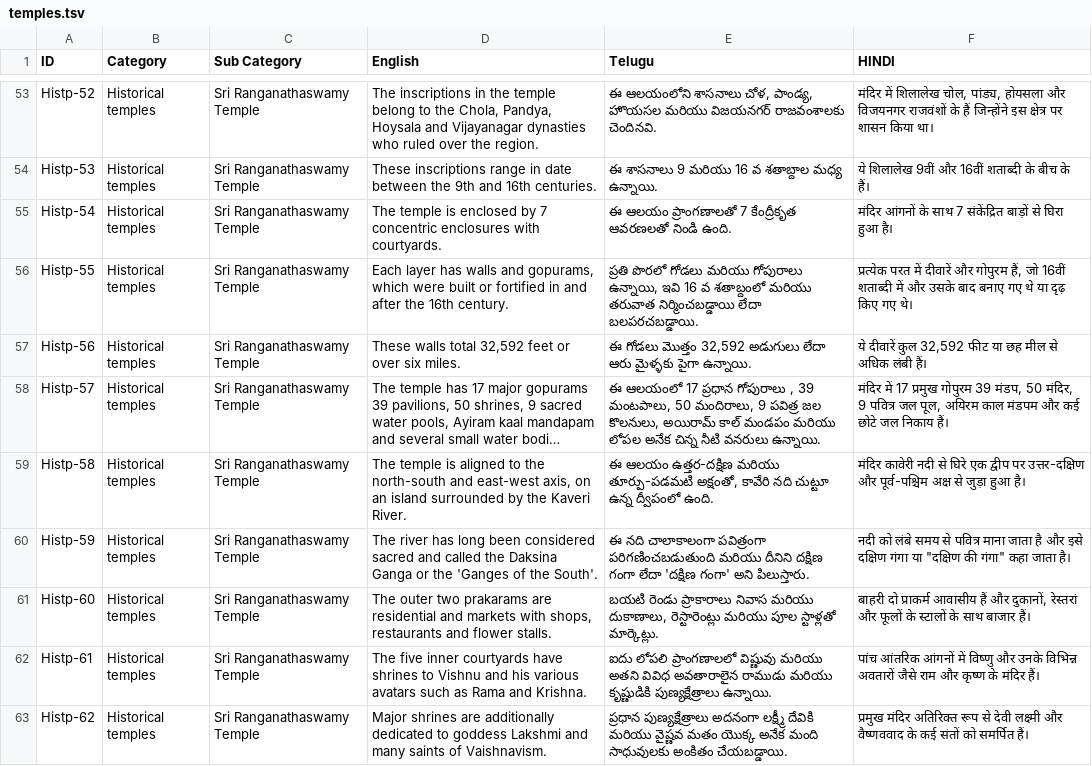
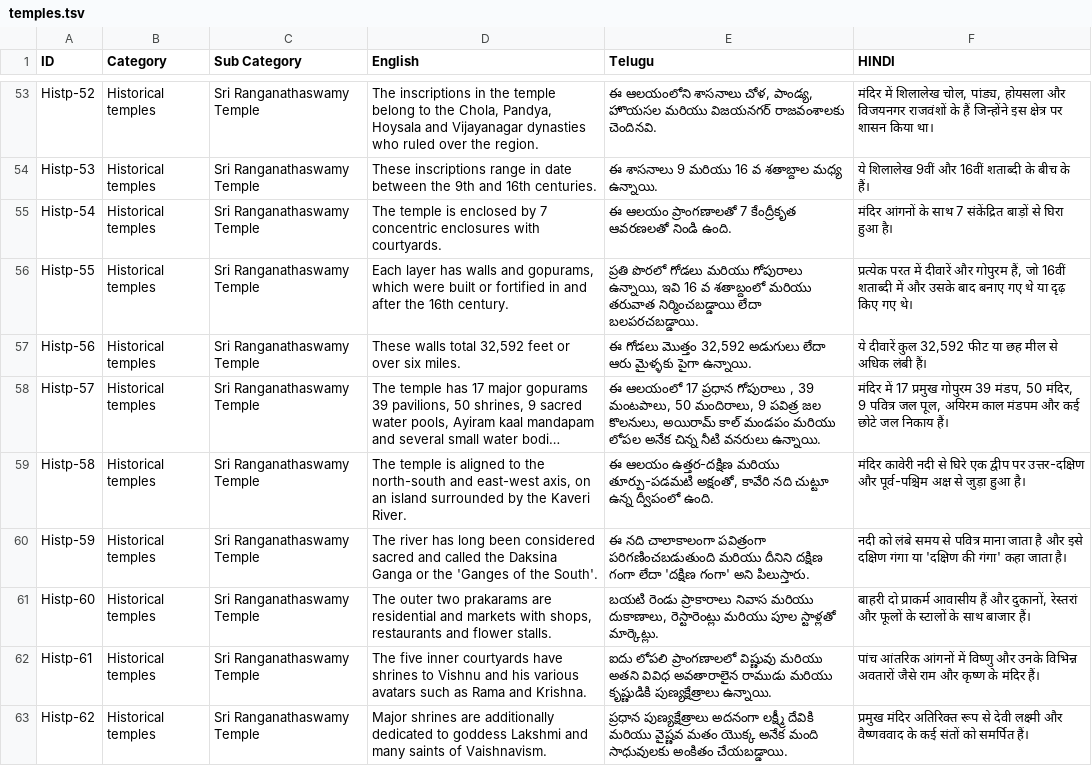
Before and after one commit to bharatambati/iiith-indic-mt-data, a TSV file: data/text/temples.tsv, drawn as a sheet; only a part is shown, gaps mark what is left out; long unchanged cells end in …; the diff names each change by its address in the sheet, - before the commit and + after, or states it on an @@ line.

Commit message:
Update temples.tsv

```diff
--- a/data/text/temples.tsv
+++ b/data/text/temples.tsv
-F60 (HINDI): …गंगा या "दक्षिण की गंगा" कहा जाता…
+F60 (HINDI): …गंगा या 'दक्षिण की गंगा' कहा जाता…
```
